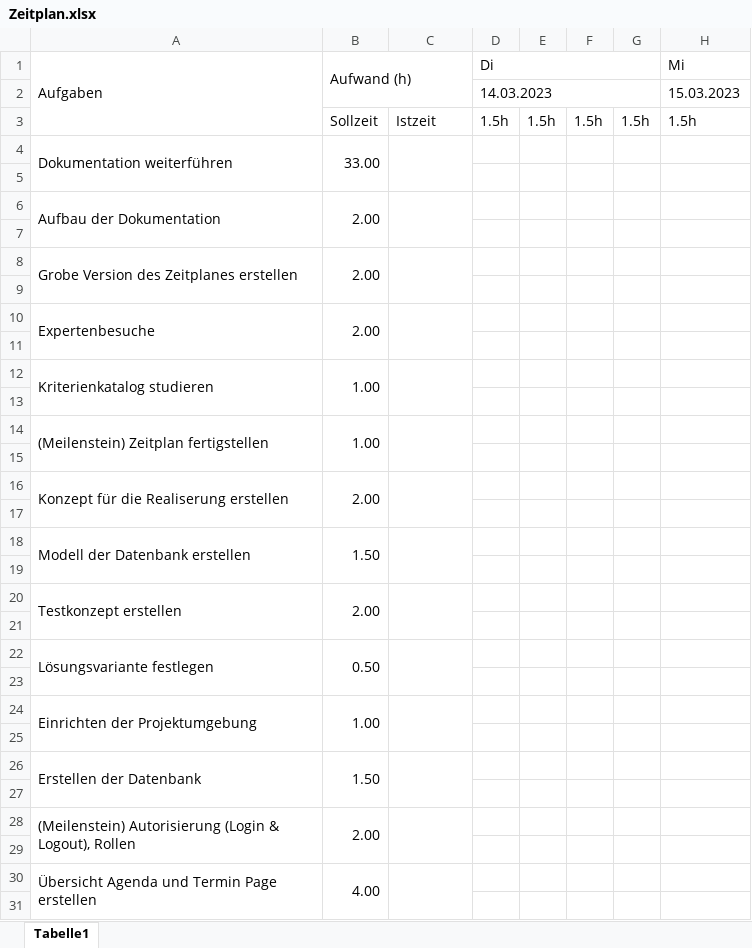
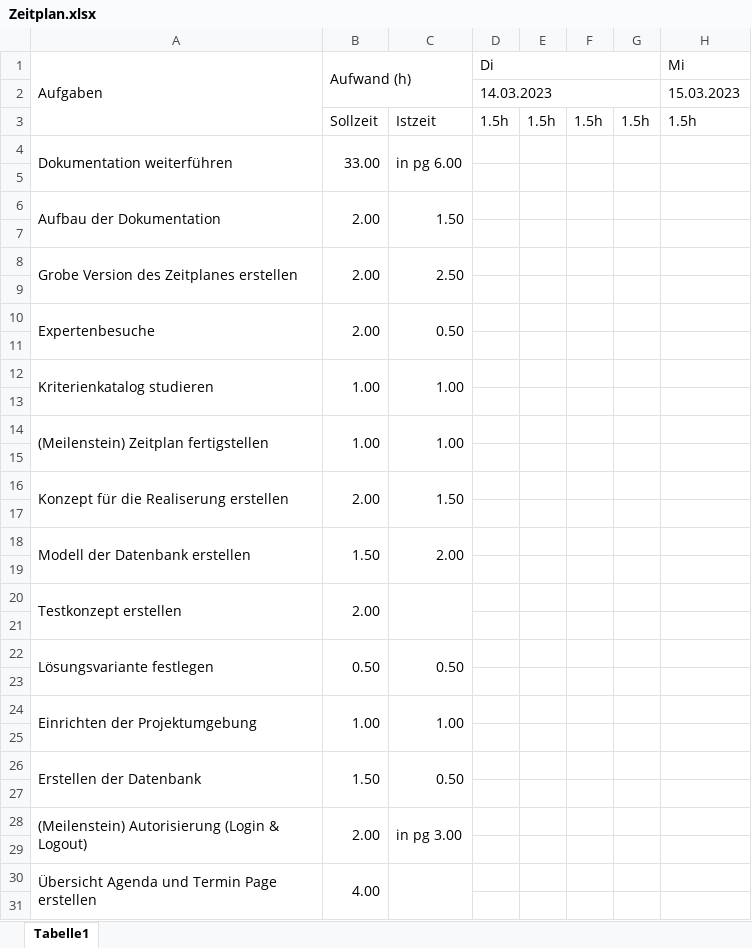
Before and after one commit to seiemens/agenda, an Excel workbook: documentation/Zeitplan.xlsx, sheet Tabelle1, drawn as a sheet; only a part is shown; values as stored, in another font and other column widths than the file's, no cell formats; the diff covers the shown part only; the diff names each change by its address in the sheet, - before the commit and + after, or states it on an @@ line.

Commit message:
Updated Documentation

```diff
--- a/documentation/Zeitplan.xlsx (sheet Tabelle1)
+++ b/documentation/Zeitplan.xlsx (sheet Tabelle1)
-C4: (empty)
+C4: in pg 6.00
-C6: (empty)
+C6: 1.50
-C8: (empty)
+C8: 2.50
-C10: (empty)
+C10: 0.50
-C12: (empty)
+C12: 1.00
-C14: (empty)
+C14: 1.00
-C16: (empty)
+C16: 1.50
-C18: (empty)
+C18: 2.00
-C22: (empty)
+C22: 0.50
-C24: (empty)
+C24: 1.00
-C26: (empty)
+C26: 0.50
-A28: …(Login & Logout), Rollen
+A28: …(Login & Logout)
-C28: (empty)
+C28: in pg 3.00
```
Also changed, not shown: 3 edited cells elsewhere in this sheet, cell formats, 2 other files.
